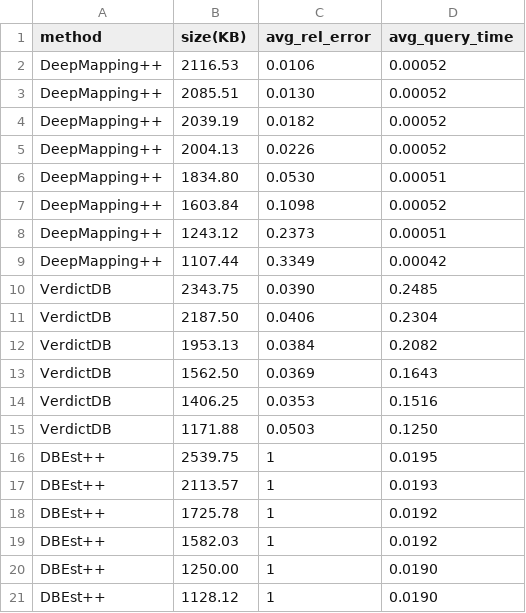
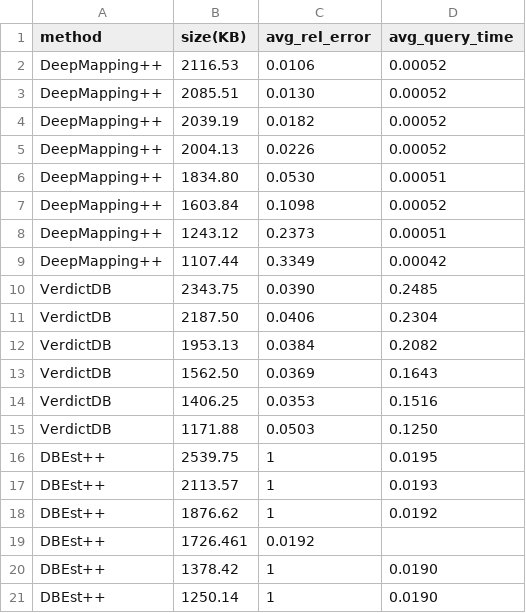
Before and after one commit to asu-cactus/DeepMappingAQP, a CSV file: results/flights.csv, drawn as a sheet.

Commit message:
add query commands for deepmapping++

```diff
--- a/results/flights.csv
+++ b/results/flights.csv
@@ -17,5 +17,5 @@ DBEst++,2539.75,1,0.0195
 DBEst++,2113.57,1,0.0193
-DBEst++,1725.78,1,0.0192
-DBEst++,1582.03,1,0.0192
-DBEst++,1250.00,1,0.0190
-DBEst++,1128.12,1,0.0190
+DBEst++,1876.62,1,0.0192
+DBEst++,1726.461,0.0192
+DBEst++,1378.42,1,0.0190
+DBEst++,1250.14,1,0.0190
```
Also changed, not shown: results/ccpp.csv, results/pm25.csv, 7 other files.
